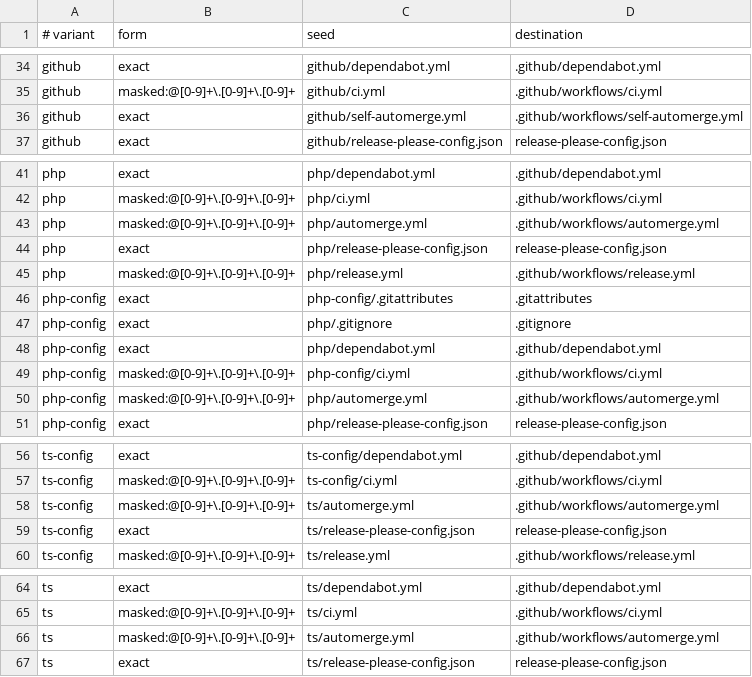
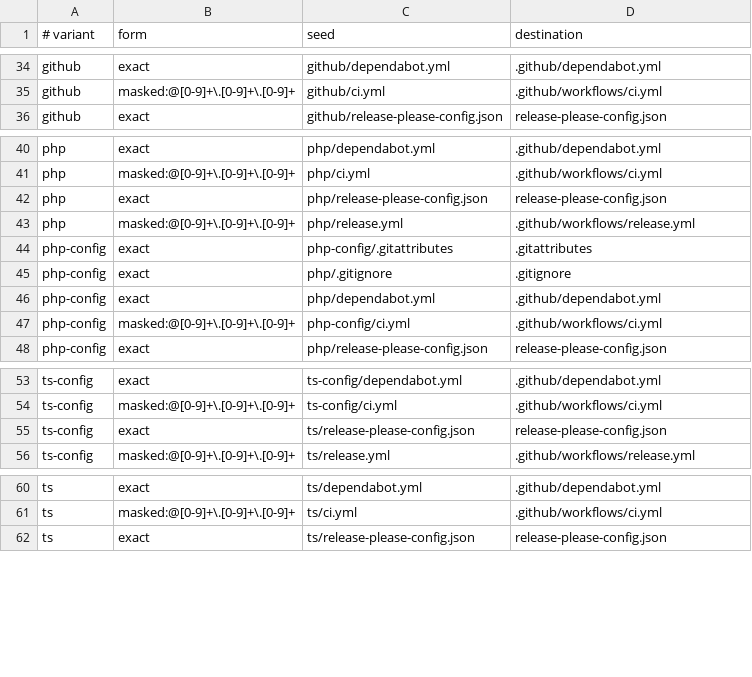
Before and after one commit to rak200/workflow, a TSV file: scaffold/seeds.tsv, drawn as a sheet; only a part is shown, gaps mark what is left out; the diff names each change by its address in the sheet, - before the commit and + after, or states it on an @@ line.

```diff
--- a/scaffold/seeds.tsv
+++ b/scaffold/seeds.tsv
-row 36: github | exact | github/self-automerge.yml | .github/workflows/self-automerge.yml
-row 43: php | masked:@[0-9]+\.[0-9]+\.[0-9]+ | php/automerge.yml | .github/workflows/automerge.yml
-row 50: php-config | masked:@[0-9]+\.[0-9]+\.[0-9]+ | php/automerge.yml | .github/workflows/automerge.yml
-row 58: ts-config | masked:@[0-9]+\.[0-9]+\.[0-9]+ | ts/automerge.yml | .github/workflows/automerge.yml
-row 66: ts | masked:@[0-9]+\.[0-9]+\.[0-9]+ | ts/automerge.yml | .github/workflows/automerge.yml
```
Also changed, not shown: 5 other files.
